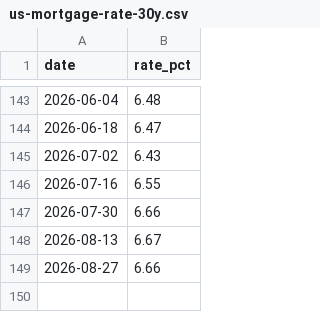
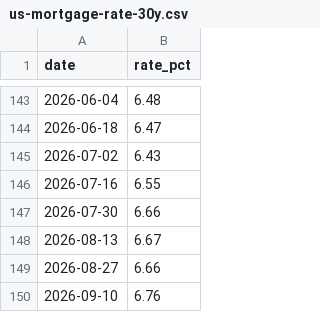
Before and after one commit to Economicium-stack/economicium-open-data, a CSV file: data/us-mortgage-rate-30y.csv, drawn as a sheet; only a part is shown, gaps mark what is left out; the diff names each change by its address in the sheet, - before the commit and + after, or states it on an @@ line.

```diff
--- a/data/us-mortgage-rate-30y.csv
+++ b/data/us-mortgage-rate-30y.csv
+row 150: 2026-09-10 | 6.76
```
Also changed, not shown: data/earnings-date-estimates.csv, data/economic-calendar.csv, 1 other file.
